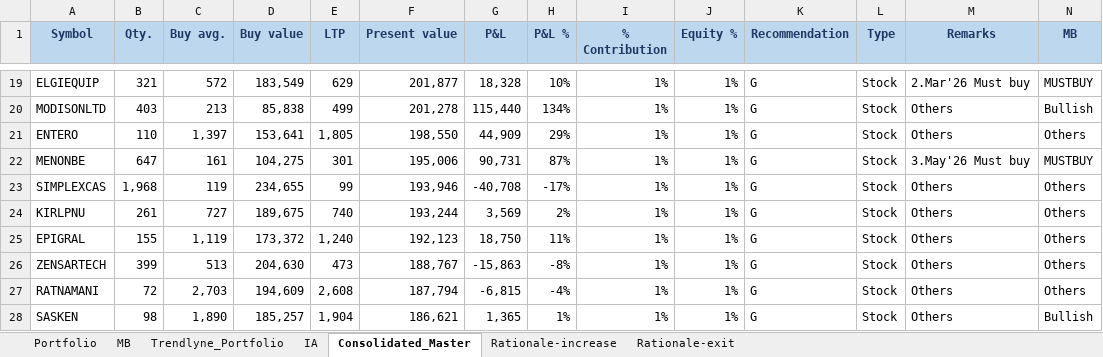
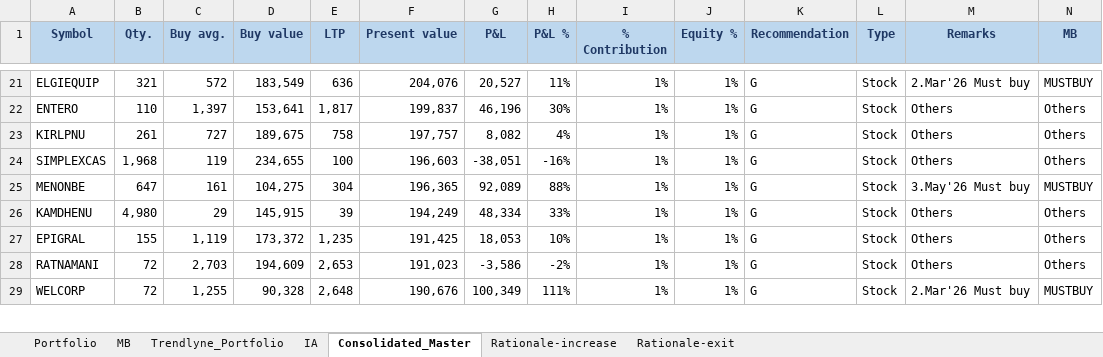
Before and after one commit to kvector0001/STT-Dashboard, an Excel workbook: data/portfolio.xlsx, sheet Consolidated_Master, drawn as a sheet; only a part is shown, gaps mark what is left out; values as stored, in another font and other column widths than the file's, no borders; charts and pictures and conditional formats not drawn; removed rows and columns are numbered as before the commit, all else as after; the diff covers the shown part only; the diff names each change by its address in the sheet, - before the commit and + after, or states it on an @@ line.

```diff
--- a/data/portfolio.xlsx (sheet Consolidated_Master)
+++ b/data/portfolio.xlsx (sheet Consolidated_Master)
-E21 (LTP): 629
+E21 (LTP): 636
-F21 (Present value): 201,877
+F21 (Present value): 204,076
-G21 (P&L): 18,328
+G21 (P&L): 20,527
-H21 (P&L %): 10%
+H21 (P&L %): 11%
-row 20: MODISONLTD | 403 | 213 | 85,838 | 499 | 201,278 | 115,440 | 134% | 1% | 1% | G | Stock | Others | Bullish
-E22 (LTP): 1,805
+E22 (LTP): 1,817
-F22 (Present value): 198,550
+F22 (Present value): 199,837
-G22 (P&L): 44,909
+G22 (P&L): 46,196
-H22 (P&L %): 29%
+H22 (P&L %): 30%
-row 22: MENONBE | 647 | 161 | 104,275 | 301 | 195,006 | 90,731 | 87% | 1% | 1% | G | Stock | 3.May'26 Must buy | MUSTBUY
-row 23: SIMPLEXCAS | 1,968 | 119 | 234,655 | 99 | 193,946 | -40,708 | -17% | 1% | 1% | G | Stock | Others | Others
-E23 (LTP): 740
+E23 (LTP): 758
-F23 (Present value): 193,244
+F23 (Present value): 197,757
-G23 (P&L): 3,569
+G23 (P&L): 8,082
-H23 (P&L %): 2%
+H23 (P&L %): 4%
+row 24: SIMPLEXCAS | 1,968 | 119 | 234,655 | 100 | 196,603 | -38,051 | -16% | 1% | 1% | G | Stock | Others | Others
+row 25: MENONBE | 647 | 161 | 104,275 | 304 | 196,365 | 92,089 | 88% | 1% | 1% | G | Stock | 3.May'26 Must buy | MUSTBUY
+row 26: KAMDHENU | 4,980 | 29 | 145,915 | 39 | 194,249 | 48,334 | 33% | 1% | 1% | G | Stock | Others | Others
-E27 (LTP): 1,240
+E27 (LTP): 1,235
-F27 (Present value): 192,123
+F27 (Present value): 191,425
-G27 (P&L): 18,750
+G27 (P&L): 18,053
-H27 (P&L %): 11%
+H27 (P&L %): 10%
-row 26: ZENSARTECH | 399 | 513 | 204,630 | 473 | 188,767 | -15,863 | -8% | 1% | 1% | G | Stock | Others | Others
-E28 (LTP): 2,608
+E28 (LTP): 2,653
-F28 (Present value): 187,794
+F28 (Present value): 191,023
-G28 (P&L): -6,815
+G28 (P&L): -3,586
-H28 (P&L %): -4%
+H28 (P&L %): -2%
-row 28: SASKEN | 98 | 1,890 | 185,257 | 1,904 | 186,621 | 1,365 | 1% | 1% | 1% | G | Stock | Others | Bullish
+row 29: WELCORP | 72 | 1,255 | 90,328 | 2,648 | 190,676 | 100,349 | 111% | 1% | 1% | G | Stock | 2.Mar'26 Must buy | MUSTBUY
```
Also changed, not shown: 42 added rows, 41 removed rows and 436 edited cells elsewhere in this sheet, sheet Portfolio, sheet IA, sheet Trendlyne_Portfolio, 1 other file.
